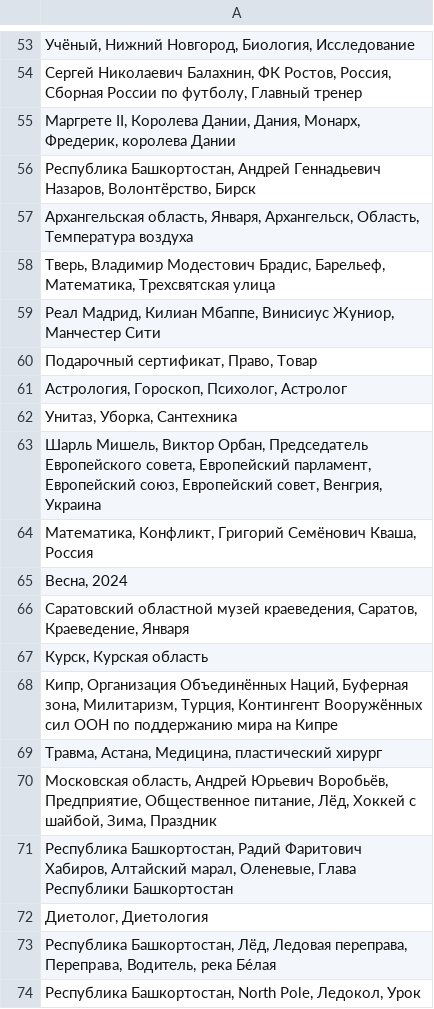
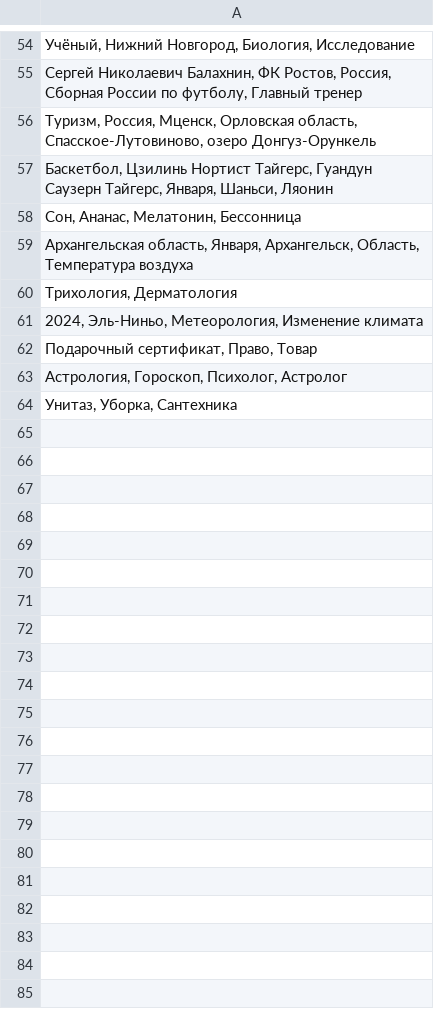
Before and after one commit to kupletist/seo, a CSV file: realtime_trends.csv, drawn as a sheet; only a part is shown, gaps mark what is left out; removed rows and columns are numbered as before the commit, all else as after; the diff covers the shown part only; the diff names each change by its address in the sheet, - before the commit and + after, or states it on an @@ line.

Commit message:
Добавлены файлы today_trends.csv / realtime_trends.csv

```diff
--- a/realtime_trends.csv
+++ b/realtime_trends.csv
-A56: Маргрете II, Королева Дании, Дания, Монарх, Фредерик, королева Дании
+A56: Туризм, Россия, Мценск, Орловская область, Спасское-Лутовиново, озеро Донгуз-Орункель
-A57: Республика Башкортостан, Андрей Геннадьевич Назаров, Волонтёрство, Бирск
+A57: Баскетбол, Цзилинь Нортист Тайгерс, Гуандун Саузерн Тайгерс, Января, Шаньси, Ляонин
+row 58: Сон, Ананас, Мелатонин, Бессонница
-A60: Тверь, Владимир Модестович Брадис, Барельеф, Математика, Трехсвятская улица
+A60: Трихология, Дерматология
-A61: Реал Мадрид, Килиан Мбаппе, Винисиус Жуниор, Манчестер Сити
+A61: 2024, Эль-Ниньо, Метеорология, Изменение климата
-row 63: Шарль Мишель, Виктор Орбан, Председатель Европейского совета, Европейский парламент, Европейский союз, Европейский совет, Венгрия, Украина
-row 64: Математика, Конфликт, Григорий Семёнович Кваша, Россия
-row 65: Весна, 2024
-row 66: Саратовский областной музей краеведения, Саратов, Краеведение, Января
-row 67: Курск, Курская область
-row 68: Кипр, Организация Объединённых Наций, Буферная зона, Милитаризм, Турция, Контингент Вооружённых сил ООН по поддержанию мира на Кипре
-row 69: Травма, Астана, Медицина, пластический хирург
-row 70: Московская область, Андрей Юрьевич Воробьёв, Предприятие, Общественное питание, Лёд, Хоккей с шайбой, Зима, Праздник
-row 71: Республика Башкортостан, Радий Фаритович Хабиров, Алтайский марал, Оленевые, Глава Республики Башкортостан
-row 72: Диетолог, Диетология
@@ row 73 moved to row 32: Республика Башкортостан, Лёд, Ледовая пе… @@
-row 74: Республика Башкортостан, North Pole, Ледокол, Урок
```
Also changed, not shown: 16 added rows, 16 removed rows, 1 moved row and 26 edited cells elsewhere in this file.
